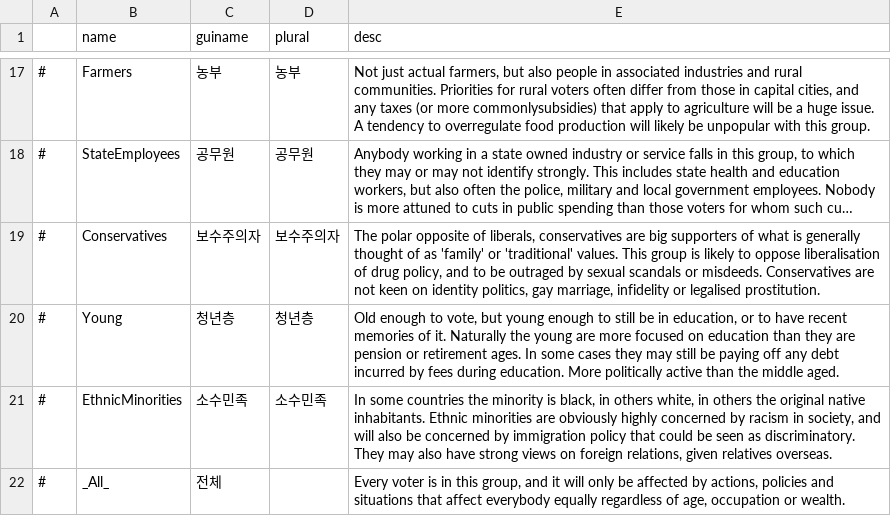
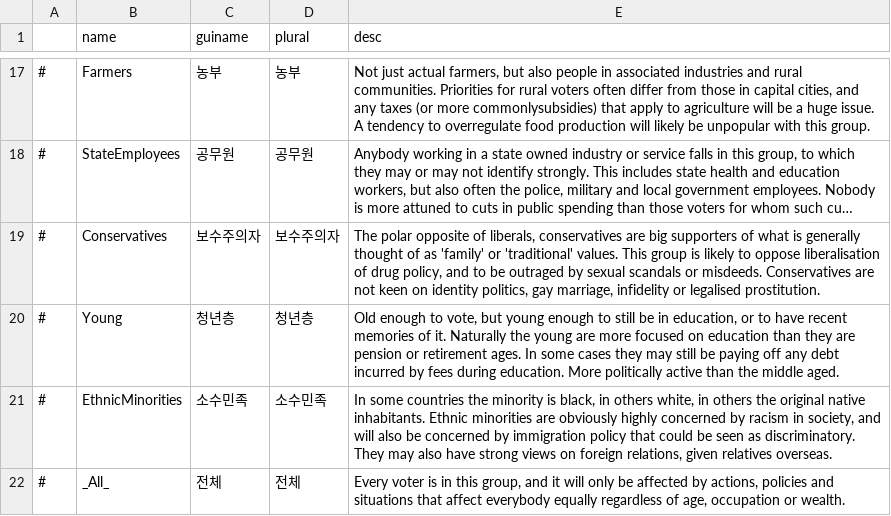
Before and after one commit to whiteforce4/Democracy4KoreanTranslation, a CSV file: Korean/votertypes.csv, drawn as a sheet; only a part is shown, gaps mark what is left out; long unchanged cells end in ….

Commit message:
Update votertypes.csv

```diff
--- a/Korean/votertypes.csv
+++ b/Korean/votertypes.csv
@@ -21,2 +21,2 @@
 #,EthnicMinorities,소수민족,소수민족,"In some countries the minority is black, in others white, in others the original native inhabitants. Ethnic minorities are obviously highly concerned by racism in society, and will also be concerned by immigration policy that could be seen as discriminatory. They may also have strong views on foreign relations, given relatives overseas."
-#,_All_,전체,,"Every voter is in this group, and it will only be affected by actions, policies and situations that affect everybody equally regardless of age, occupation or wealth."
+#,_All_,전체,전체,"Every voter is in this group, and it will only be affected by actions, policies and situations that affect everybody equally regardless of age, occupation or wealth."
```
